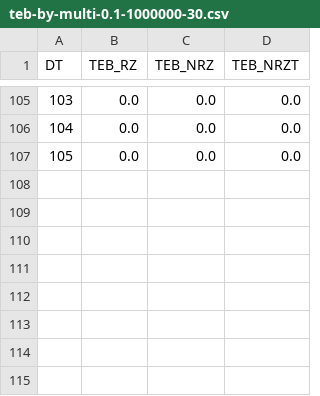
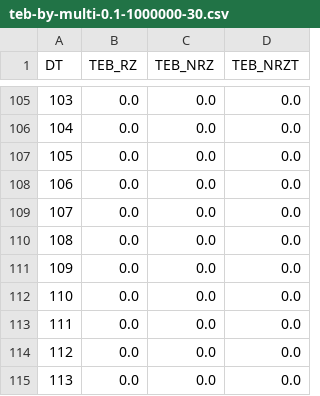
Before and after one commit to sapk-tb/SIT213, a CSV file: data/csv/teb-by-multi-0.1-1000000-30.csv, drawn as a sheet; only a part is shown, gaps mark what is left out.

```diff
--- a/data/csv/teb-by-multi-0.1-1000000-30.csv
+++ b/data/csv/teb-by-multi-0.1-1000000-30.csv
@@ -107 +107,9 @@ DT,TEB_RZ,TEB_NRZ,TEB_NRZT
 105,0.0,0.0,0.0
+106,0.0,0.0,0.0
+107,0.0,0.0,0.0
+108,0.0,0.0,0.0
+109,0.0,0.0,0.0
+110,0.0,0.0,0.0
+111,0.0,0.0,0.0
+112,0.0,0.0,0.0
+113,0.0,0.0,0.0
```
Also changed, not shown: 1 other file.
